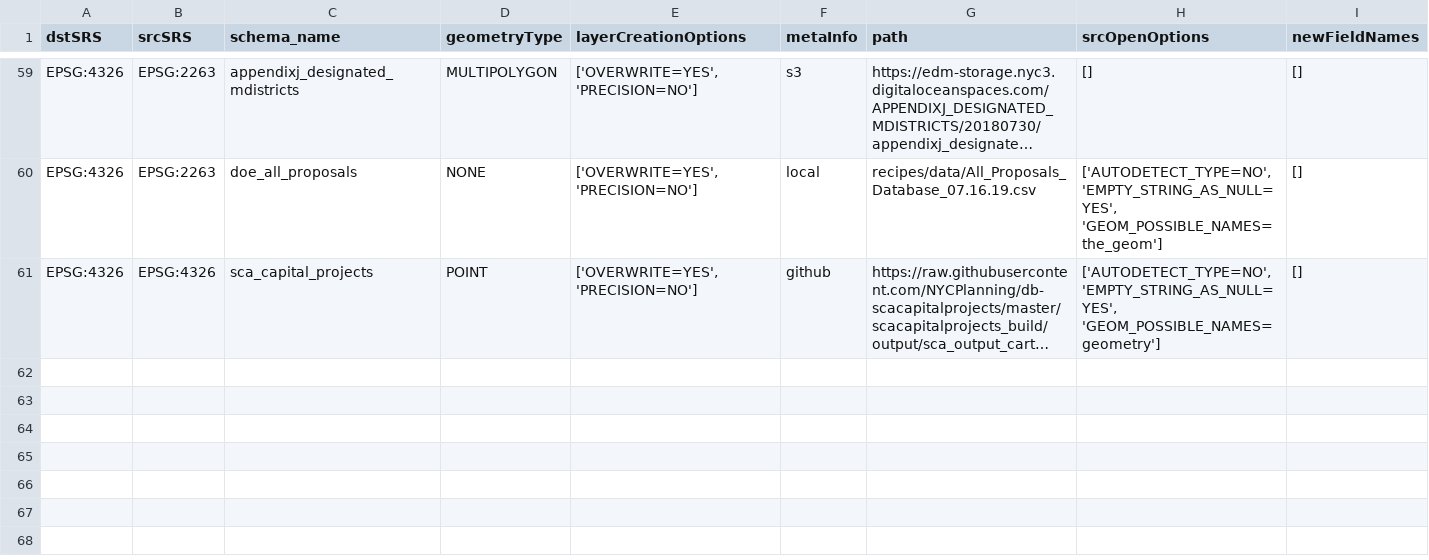
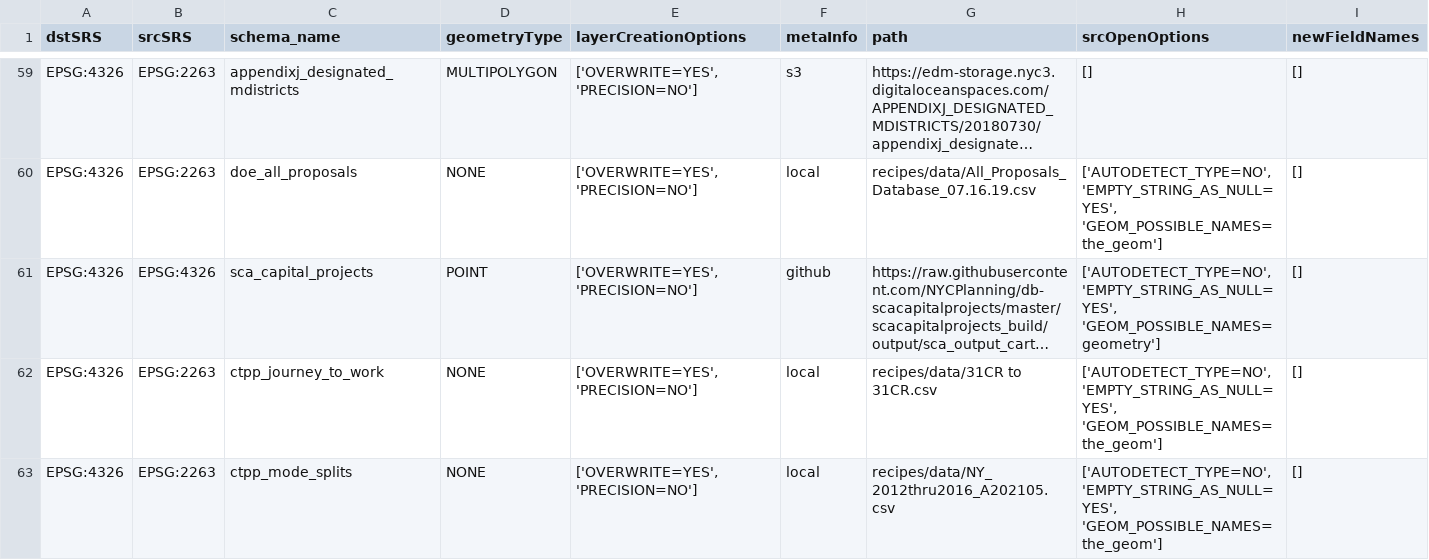
Before and after one commit to NYCPlanning/recipes, a CSV file: recipes/recipes.csv, drawn as a sheet; only a part is shown, gaps mark what is left out; long unchanged cells end in …; the diff names each change by its address in the sheet, - before the commit and + after, or states it on an @@ line.

Commit message:
add ceqr ctpp data

```diff
--- a/recipes/recipes.csv
+++ b/recipes/recipes.csv
+row 62: EPSG:4326 | EPSG:2263 | ctpp_journey_to_work | NONE | ['OVERWRITE=YES', 'PRECISION=NO'] | local | recipes/data/31CR to 31CR.csv | ['AUTODETECT_TYPE=NO', 'EMPTY_STRING_AS_NULL=YES', 'GEOM_POSSIBLE_NAMES=the_geom'] | []
+row 63: EPSG:4326 | EPSG:2263 | ctpp_mode_splits | NONE | ['OVERWRITE=YES', 'PRECISION=NO'] | local | recipes/data/NY_2012thru2016_A202105.csv | ['AUTODETECT_TYPE=NO', 'EMPTY_STRING_AS_NULL=YES', 'GEOM_POSSIBLE_NAMES=the_geom'] | []
```
Also changed, not shown: 2 other files.
